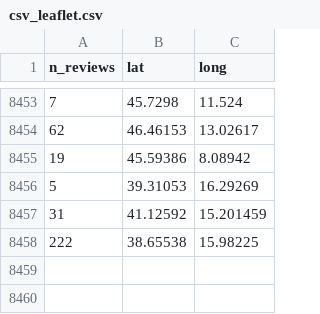
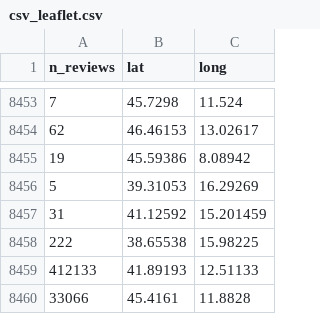
Before and after one commit to gpachera/gian_public, a CSV file: csv_leaflet.csv, drawn as a sheet; only a part is shown, gaps mark what is left out; the diff names each change by its address in the sheet, - before the commit and + after, or states it on an @@ line.

Commit message:
Add files via upload

```diff
--- a/csv_leaflet.csv
+++ b/csv_leaflet.csv
+row 8459: 412133 | 41.89193 | 12.51133
+row 8460: 33066 | 45.4161 | 11.8828
```
